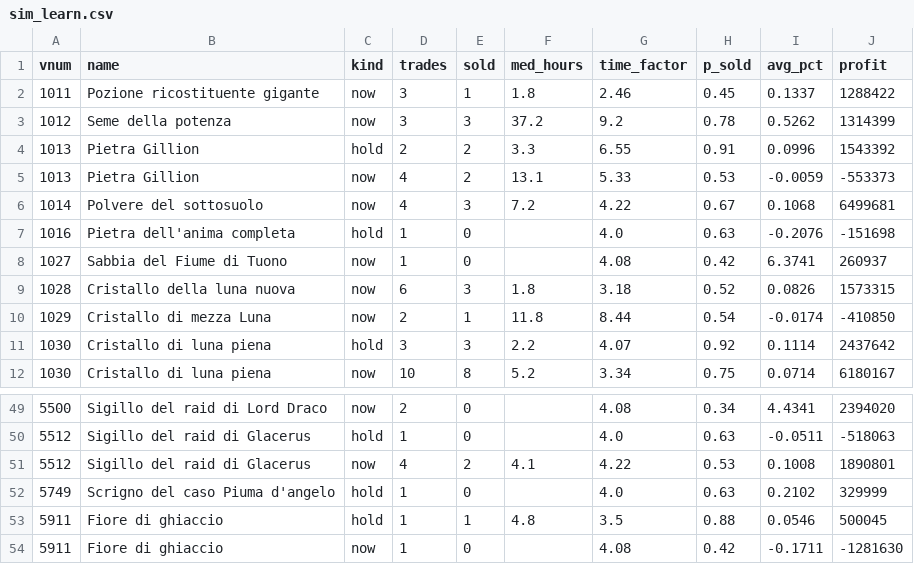
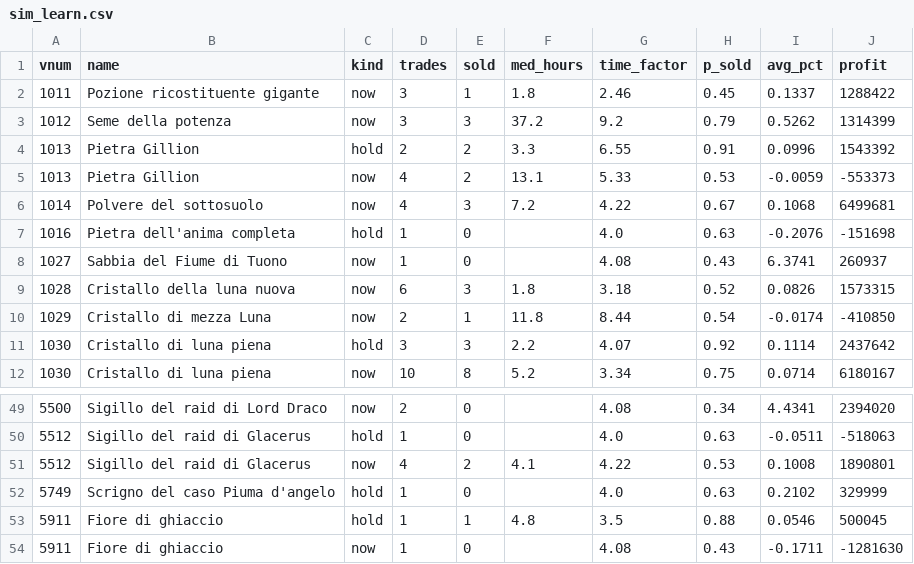
Before and after one commit to SantaCF/nosbazar-tracket, a CSV file: data/sim_learn.csv, drawn as a sheet; only a part is shown, gaps mark what is left out; the diff covers the shown part only.

```diff
--- a/data/sim_learn.csv
+++ b/data/sim_learn.csv
@@ -2,3 +2,3 @@ vnum,name,kind,trades,sold,med_hours,time_factor,p_sold,avg_pct,profit
 1011,Pozione ricostituente gigante,now,3,1,1.8,2.46,0.45,0.1337,1288422
-1012,Seme della potenza,now,3,3,37.2,9.2,0.78,0.5262,1314399
+1012,Seme della potenza,now,3,3,37.2,9.2,0.79,0.5262,1314399
 1013,Pietra Gillion,hold,2,2,3.3,6.55,0.91,0.0996,1543392
@@ -7,3 +7,3 @@ vnum,name,kind,trades,sold,med_hours,time_factor,p_sold,avg_pct,profit
 1016,Pietra dell'anima completa,hold,1,0,,4.0,0.63,-0.2076,-151698
-1027,Sabbia del Fiume di Tuono,now,1,0,,4.08,0.42,6.3741,260937
+1027,Sabbia del Fiume di Tuono,now,1,0,,4.08,0.43,6.3741,260937
 1028,Cristallo della luna nuova,now,6,3,1.8,3.18,0.52,0.0826,1573315
@@ -53,2 +53,2 @@ vnum,name,kind,trades,sold,med_hours,time_factor,p_sold,avg_pct,profit
 5911,Fiore di ghiaccio,hold,1,1,4.8,3.5,0.88,0.0546,500045
-5911,Fiore di ghiaccio,now,1,0,,4.08,0.42,-0.1711,-1281630
+5911,Fiore di ghiaccio,now,1,0,,4.08,0.43,-0.1711,-1281630
```
Also changed, not shown: 25 edited cells elsewhere in this file, data/latest.csv, 9 other files.
